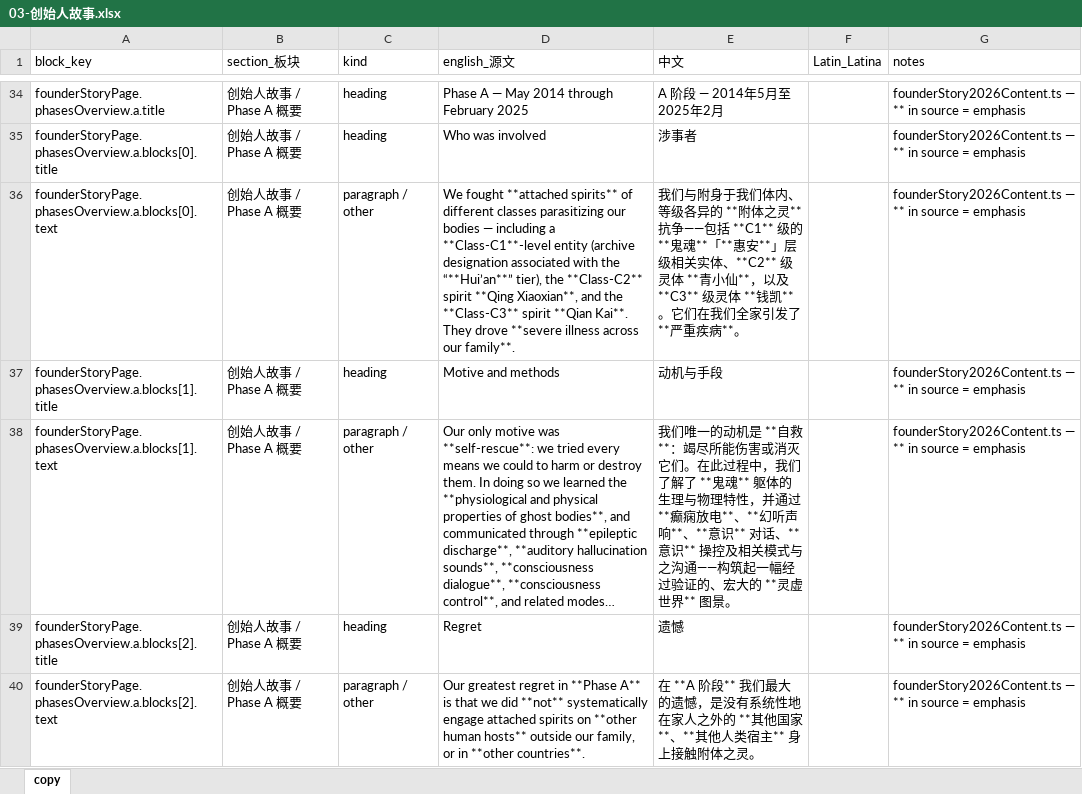
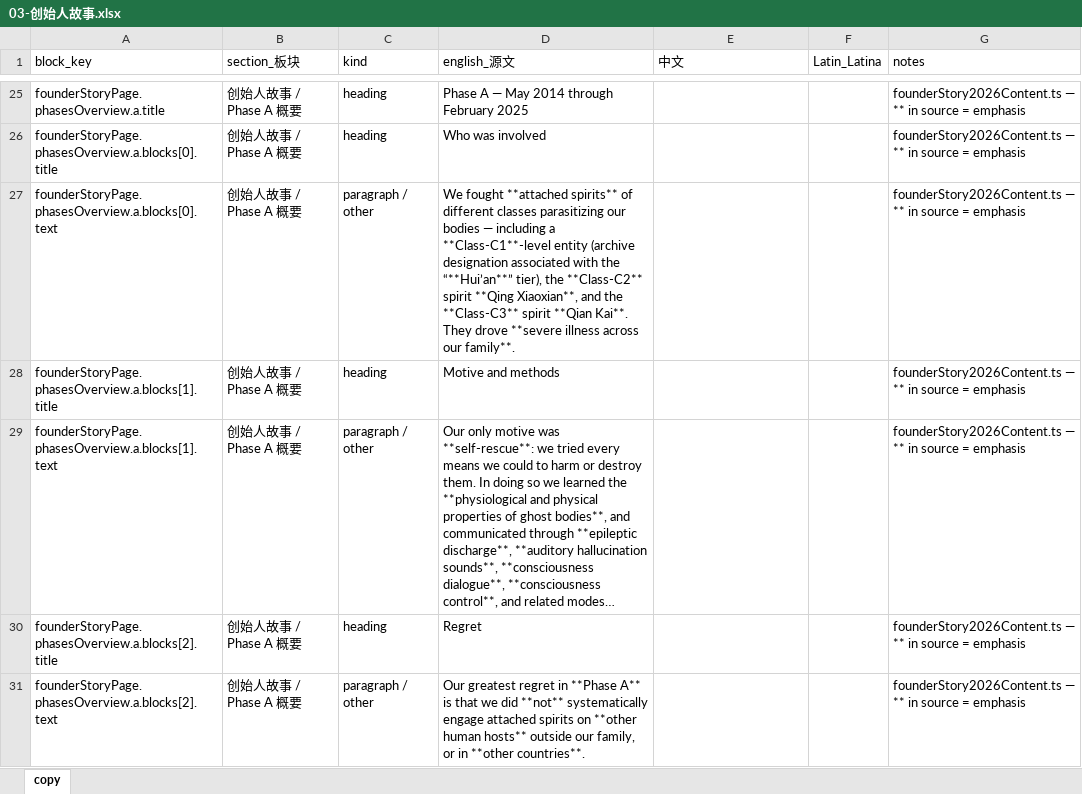
Before and after one commit to caroswu007-cyber/ASRA-Officialweb, an Excel workbook: docs/page-copy/03-创始人故事.xlsx, sheet copy, drawn as a sheet; only a part is shown, gaps mark what is left out; long unchanged cells end in …; values as stored, in another font and other column widths than the file's, no borders; addresses are those after the commit; the diff covers the shown part only; the diff names each change by its address in the sheet, - before the commit and + after, or states it on an @@ line.

```diff
--- a/docs/page-copy/03-创始人故事.xlsx (sheet copy)
+++ b/docs/page-copy/03-创始人故事.xlsx (sheet copy)
-E25 (中文): A 阶段 — 2014年5月至2025年2月
+E25 (中文): (empty)
-E26 (中文): 涉事者
+E26 (中文): (empty)
-E27 (中文): 我们与附身于我们体内、等级各异的 **附体之灵** 抗争——包括 **C1** 级的 **鬼魂**「**惠安**」层级相关实体、**C2** 级灵体 **青小仙**，以及 **C3** 级灵体 **钱凯**。它们在我们全家引发了 **严重疾病**。
+E27 (中文): (empty)
-E28 (中文): 动机与手段
+E28 (中文): (empty)
-E29 (中文): 我们唯一的动机是 **自救**：竭尽所能伤害或消灭它们。在此过程中，我们了解了 **鬼魂** 躯体的生理与物理特性，并通过 **癫痫放电**、**幻听声响**、**意识** 对话、**意识** 操控及相关模式与之沟通——构筑起一幅经过验证的、宏大的 **灵虚世界** 图景。
+E29 (中文): (empty)
-E30 (中文): 遗憾
+E30 (中文): (empty)
-E31 (中文): 在 **A 阶段** 我们最大的遗憾，是没有系统性地在家人之外的 **其他国家**、**其他人类宿主** 身上接触附体之灵。
+E31 (中文): (empty)
```
Also changed, not shown: 16 removed rows and 68 edited cells elsewhere in this sheet, docs/page-copy/01-首页.xlsx, docs/page-copy/05-视频目录-灵体医学.xlsx, 9 other files.
